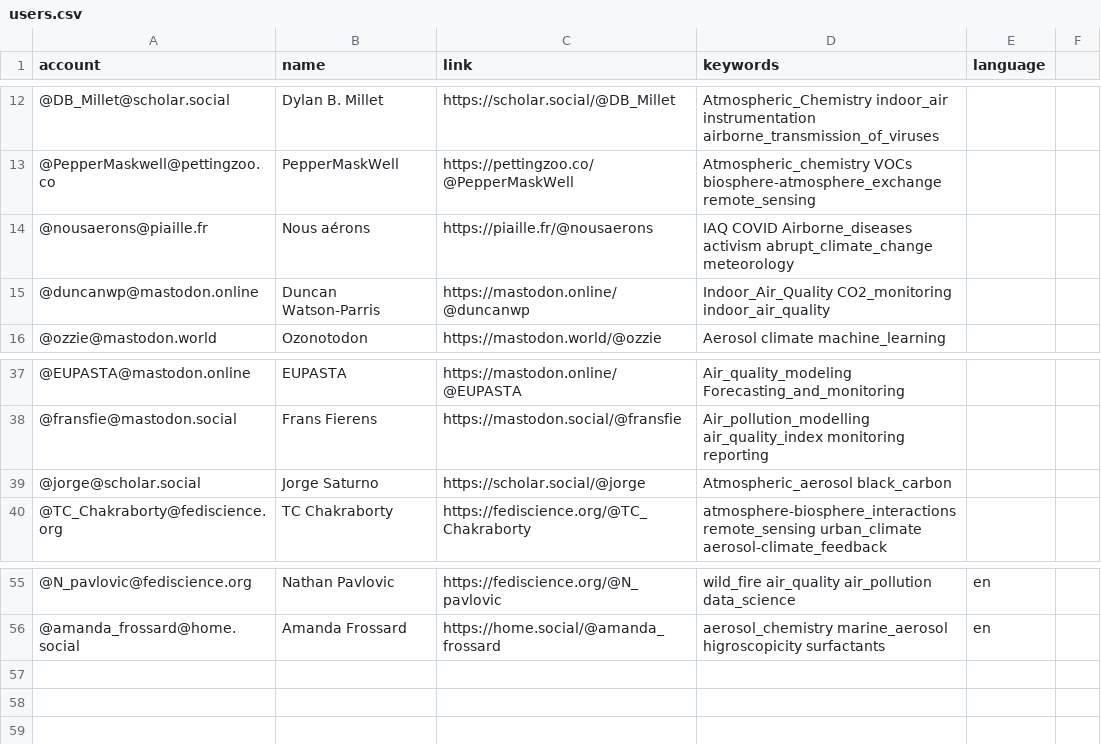
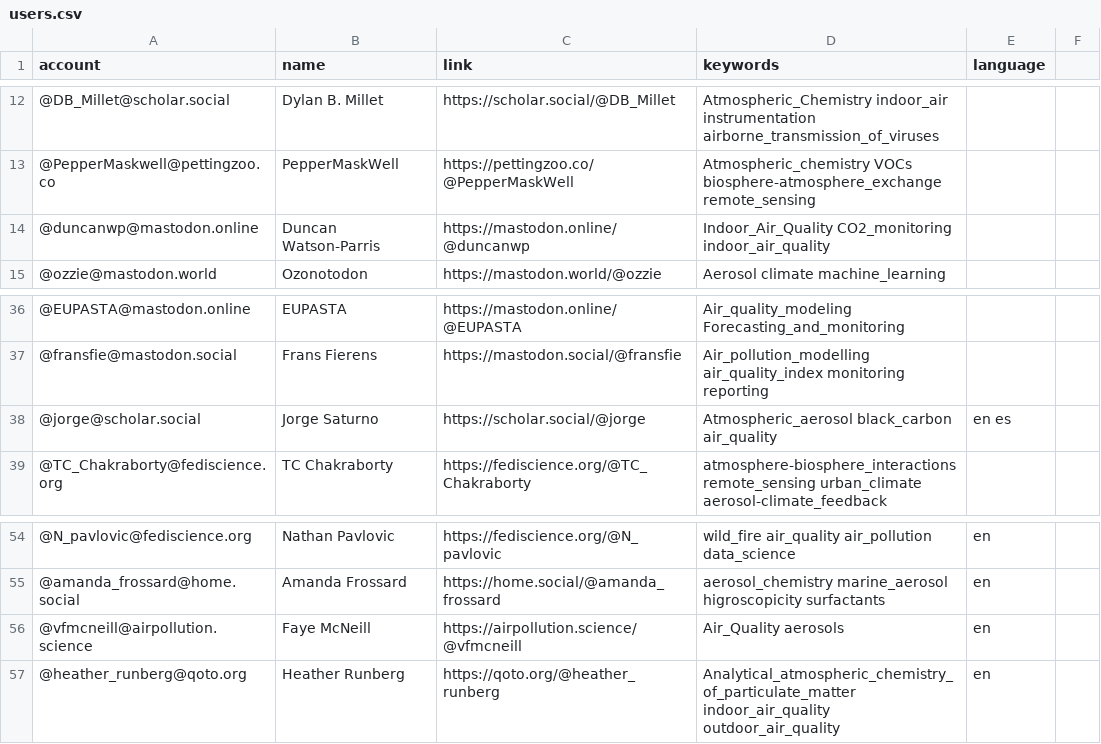
Before and after one commit to jorgesat/Mastodon-Atmospheric, a CSV file: resources/users.csv, drawn as a sheet; only a part is shown, gaps mark what is left out; removed rows and columns are numbered as before the commit, all else as after; the diff names each change by its address in the sheet, - before the commit and + after, or states it on an @@ line.

Commit message:
edit list

```diff
--- a/resources/users.csv
+++ b/resources/users.csv
-row 14: @nousaerons@piaille.fr | Nous aérons | https://piaille.fr/@nousaerons | IAQ COVID Airborne_diseases activism abrupt_climate_change meteorology
-D38 (keywords): Atmospheric_aerosol black_carbon
+D38 (keywords): Atmospheric_aerosol black_carbon air_quality
-E38 (language): (empty)
+E38 (language): en es
+row 56: @vfmcneill@airpollution.science | Faye McNeill | https://airpollution.science/@vfmcneill | Air_Quality aerosols | en
+row 57: @heather_runberg@qoto.org | Heather Runberg | https://qoto.org/@heather_runberg | Analytical_atmospheric_chemistry_of_particulate_matter indoor_air_quality outdoor_air_quality | en
```
